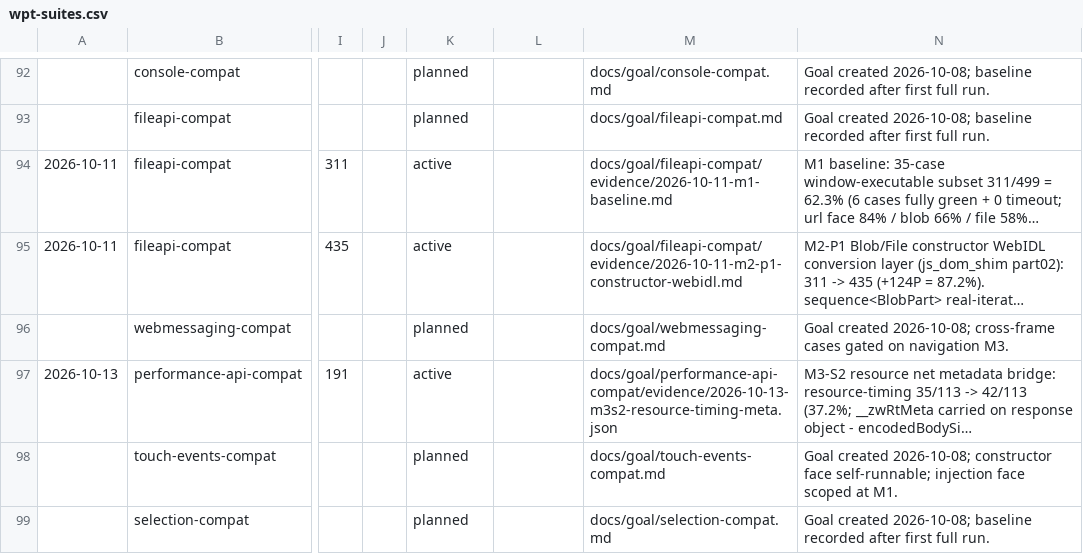
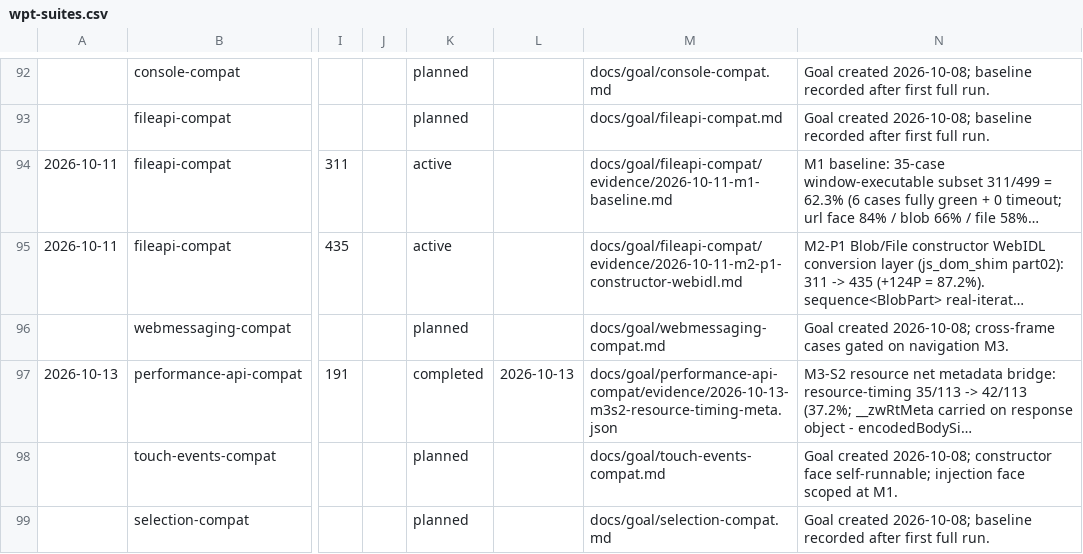
Before and after one commit to leizongmin/ZeroWeb, a CSV file: docs/compat/trends/wpt-suites.csv, drawn as a sheet; only a part is shown, gaps mark what is left out; long unchanged cells end in …; the diff names each change by its address in the sheet, - before the commit and + after, or states it on an @@ line.

```diff
--- a/docs/compat/trends/wpt-suites.csv
+++ b/docs/compat/trends/wpt-suites.csv
-K97: active
+K97: completed
-L97: (empty)
+L97: 2026-10-13
```
Also changed, not shown: 2 other files.
